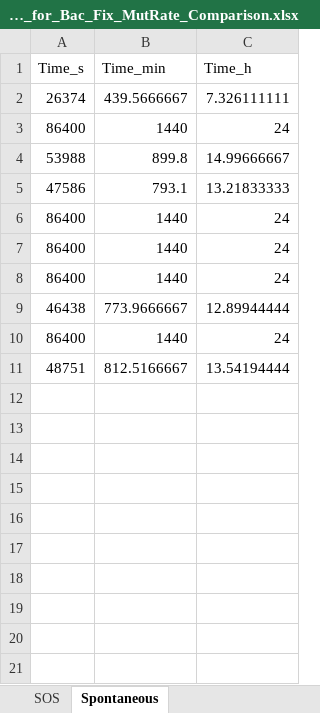
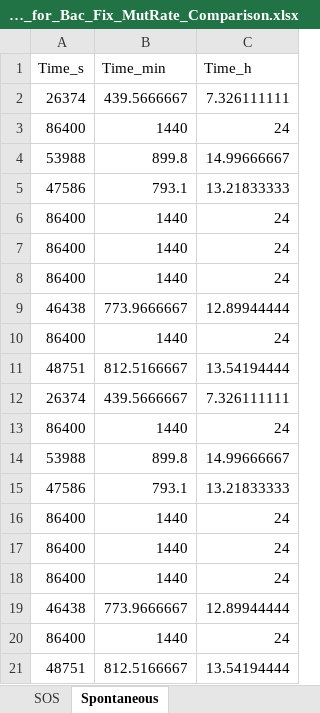
Before and after one commit to Frood-for-Thought/Bac_Evol_SSA, an Excel workbook: Experiment 3 - SOS vs Random Mutation/Time_for_Bac_Fix_MutRate_Comparison.xlsx, sheet Spontaneous, drawn as a sheet; values as stored, in another font and other column widths than the file's, no borders; the diff names each change by its address in the sheet, - before the commit and + after, or states it on an @@ line.

Commit message:
data collection

```diff
--- a/Experiment 3 - SOS vs Random Mutation/Time_for_Bac_Fix_MutRate_Comparison.xlsx (sheet Spontaneous)
+++ b/Experiment 3 - SOS vs Random Mutation/Time_for_Bac_Fix_MutRate_Comparison.xlsx (sheet Spontaneous)
+row 12: 26374 | 439.5666667 | 7.326111111
+row 13: 86400 | 1440 | 24
+row 14: 53988 | 899.8 | 14.99666667
+row 15: 47586 | 793.1 | 13.21833333
+row 16: 86400 | 1440 | 24
+row 17: 86400 | 1440 | 24
+row 18: 86400 | 1440 | 24
+row 19: 46438 | 773.9666667 | 12.89944444
+row 20: 86400 | 1440 | 24
+row 21: 48751 | 812.5166667 | 13.54194444
```
Also changed, not shown: 1 other file.
